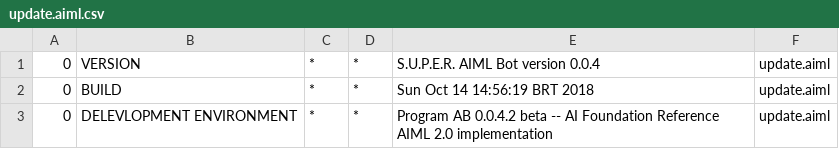
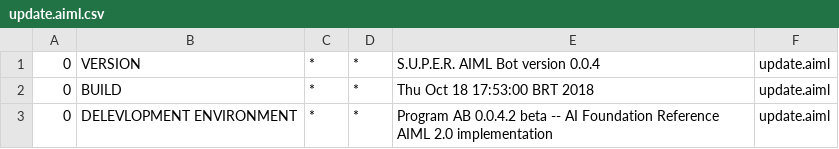
Before and after one commit to MottaLuiz/TCC, a CSV file: src/main/bots/conhecimentodialogo/aimlif/update.aiml.csv, drawn as a sheet.

```diff
--- a/src/main/bots/conhecimentodialogo/aimlif/update.aiml.csv
+++ b/src/main/bots/conhecimentodialogo/aimlif/update.aiml.csv
@@ -1,3 +1,3 @@
 0,VERSION,*,*,S.U.P.E.R. AIML Bot version 0.0.4,update.aiml
-0,BUILD,*,*,Sun Oct 14 14:56:19 BRT 2018,update.aiml
+0,BUILD,*,*,Thu Oct 18 17:53:00 BRT 2018,update.aiml
 0,DELEVLOPMENT ENVIRONMENT,*,*,Program AB 0.0.4.2 beta -- AI Foundation Reference AIML 2.0 implementation,update.aiml
```
Also changed, not shown: 12 other files.
